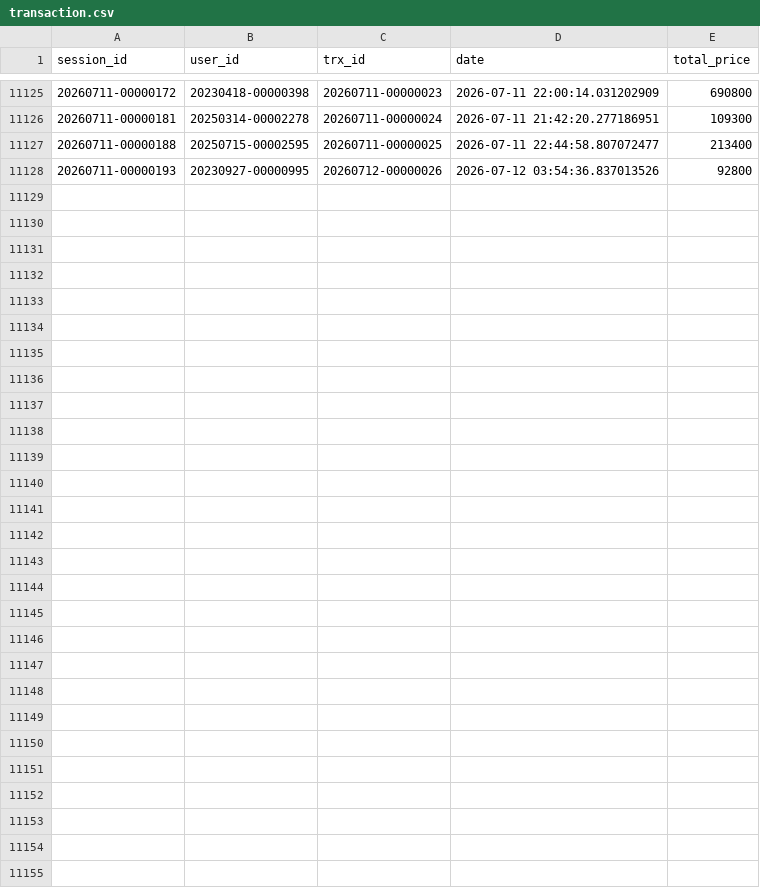
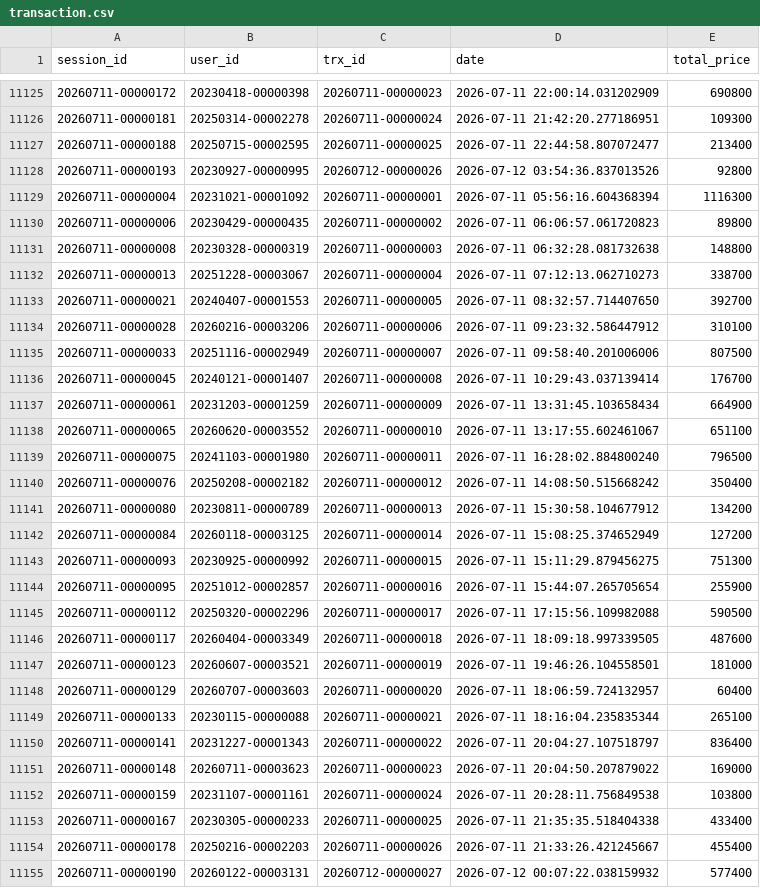
Before and after one commit to ibrasyad/creanu-labs, a CSV file: output/csv-file/transaction.csv, drawn as a sheet; only a part is shown, gaps mark what is left out.

```diff
--- a/output/csv-file/transaction.csv
+++ b/output/csv-file/transaction.csv
@@ -11128 +11128,28 @@ session_id,user_id,trx_id,date,total_price
 20260711-00000193,20230927-00000995,20260712-00000026,2026-07-12 03:54:36.837013526,92800
+20260711-00000004,20231021-00001092,20260711-00000001,2026-07-11 05:56:16.604368394,1116300
+20260711-00000006,20230429-00000435,20260711-00000002,2026-07-11 06:06:57.061720823,89800
+20260711-00000008,20230328-00000319,20260711-00000003,2026-07-11 06:32:28.081732638,148800
+20260711-00000013,20251228-00003067,20260711-00000004,2026-07-11 07:12:13.062710273,338700
+20260711-00000021,20240407-00001553,20260711-00000005,2026-07-11 08:32:57.714407650,392700
+20260711-00000028,20260216-00003206,20260711-00000006,2026-07-11 09:23:32.586447912,310100
+20260711-00000033,20251116-00002949,20260711-00000007,2026-07-11 09:58:40.201006006,807500
+20260711-00000045,20240121-00001407,20260711-00000008,2026-07-11 10:29:43.037139414,176700
+20260711-00000061,20231203-00001259,20260711-00000009,2026-07-11 13:31:45.103658434,664900
+20260711-00000065,20260620-00003552,20260711-00000010,2026-07-11 13:17:55.602461067,651100
+20260711-00000075,20241103-00001980,20260711-00000011,2026-07-11 16:28:02.884800240,796500
+20260711-00000076,20250208-00002182,20260711-00000012,2026-07-11 14:08:50.515668242,350400
+20260711-00000080,20230811-00000789,20260711-00000013,2026-07-11 15:30:58.104677912,134200
+20260711-00000084,20260118-00003125,20260711-00000014,2026-07-11 15:08:25.374652949,127200
+20260711-00000093,20230925-00000992,20260711-00000015,2026-07-11 15:11:29.879456275,751300
+20260711-00000095,20251012-00002857,20260711-00000016,2026-07-11 15:44:07.265705654,255900
+20260711-00000112,20250320-00002296,20260711-00000017,2026-07-11 17:15:56.109982088,590500
+20260711-00000117,20260404-00003349,20260711-00000018,2026-07-11 18:09:18.997339505,487600
+20260711-00000123,20260607-00003521,20260711-00000019,2026-07-11 19:46:26.104558501,181000
+20260711-00000129,20260707-00003603,20260711-00000020,2026-07-11 18:06:59.724132957,60400
+20260711-00000133,20230115-00000088,20260711-00000021,2026-07-11 18:16:04.235835344,265100
+20260711-00000141,20231227-00001343,20260711-00000022,2026-07-11 20:04:27.107518797,836400
+20260711-00000148,20260711-00003623,20260711-00000023,2026-07-11 20:04:50.207879022,169000
+20260711-00000159,20231107-00001161,20260711-00000024,2026-07-11 20:28:11.756849538,103800
+20260711-00000167,20230305-00000233,20260711-00000025,2026-07-11 21:35:35.518404338,433400
+20260711-00000178,20250216-00002203,20260711-00000026,2026-07-11 21:33:26.421245667,455400
+20260711-00000190,20260122-00003131,20260712-00000027,2026-07-12 00:07:22.038159932,577400
```
Also changed, not shown: output/csv-file/user.csv, 7 other files.
